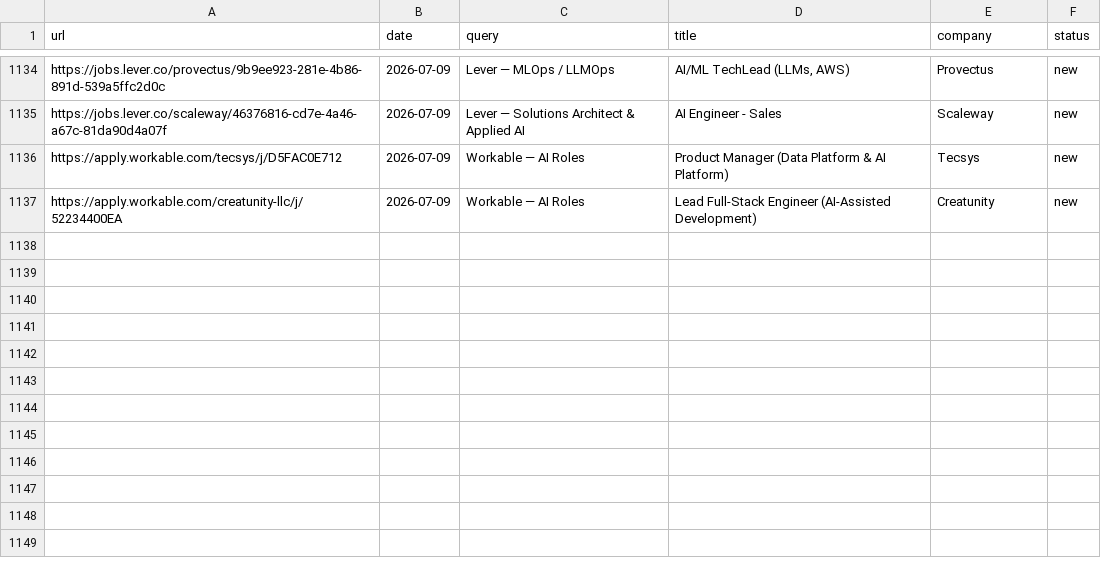
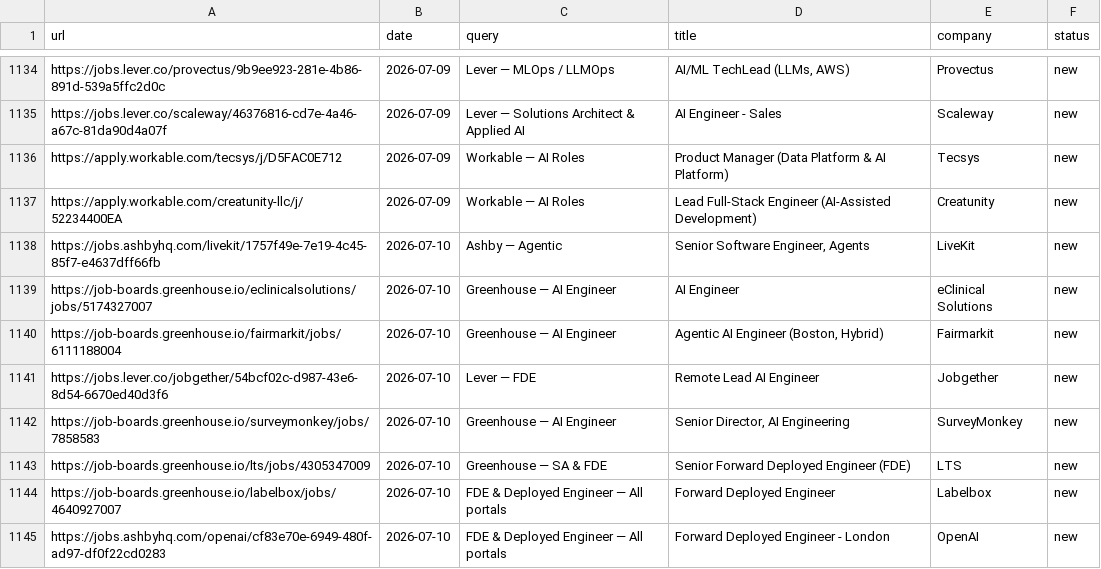
Before and after one commit to pc037/career-ops, a TSV file: data/scan-history.tsv, drawn as a sheet; only a part is shown, gaps mark what is left out; the diff names each change by its address in the sheet, - before the commit and + after, or states it on an @@ line.

```diff
--- a/data/scan-history.tsv
+++ b/data/scan-history.tsv
+row 1138: https://jobs.ashbyhq.com/livekit/1757f49e-7e19-4c45-85f7-e4637dff66fb | 2026-07-10 | Ashby — Agentic | Senior Software Engineer, Agents | LiveKit | new
+row 1139: https://job-boards.greenhouse.io/eclinicalsolutions/jobs/5174327007 | 2026-07-10 | Greenhouse — AI Engineer | AI Engineer | eClinical Solutions | new
+row 1140: https://job-boards.greenhouse.io/fairmarkit/jobs/6111188004 | 2026-07-10 | Greenhouse — AI Engineer | Agentic AI Engineer (Boston, Hybrid) | Fairmarkit | new
+row 1141: https://jobs.lever.co/jobgether/54bcf02c-d987-43e6-8d54-6670ed40d3f6 | 2026-07-10 | Lever — FDE | Remote Lead AI Engineer | Jobgether | new
+row 1142: https://job-boards.greenhouse.io/surveymonkey/jobs/7858583 | 2026-07-10 | Greenhouse — AI Engineer | Senior Director, AI Engineering | SurveyMonkey | new
+row 1143: https://job-boards.greenhouse.io/lts/jobs/4305347009 | 2026-07-10 | Greenhouse — SA & FDE | Senior Forward Deployed Engineer (FDE) | LTS | new
+row 1144: https://job-boards.greenhouse.io/labelbox/jobs/4640927007 | 2026-07-10 | FDE & Deployed Engineer — All portals | Forward Deployed Engineer | Labelbox | new
+row 1145: https://jobs.ashbyhq.com/openai/cf83e70e-6949-480f-ad97-df0f22cd0283 | 2026-07-10 | FDE & Deployed Engineer — All portals | Forward Deployed Engineer - London | OpenAI | new
```
Also changed, not shown: 1 other file.
